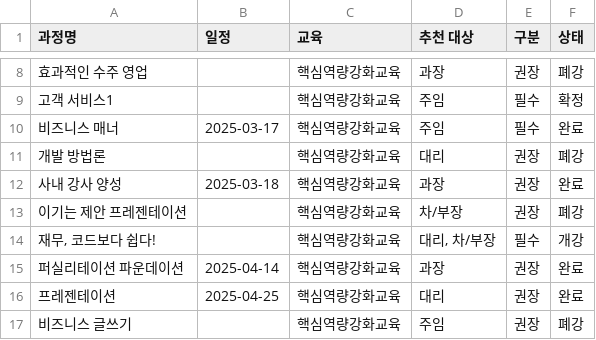
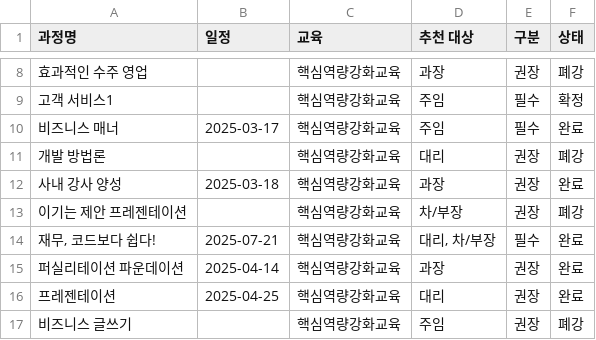
Before and after one commit to codnjsdl/edustate, a CSV file: 25년 핵심역량강화교육 목록.csv, drawn as a sheet; only a part is shown, gaps mark what is left out.

Commit message:
Update 25년 핵심역량강화교육 목록.csv

```diff
--- a/25년 핵심역량강화교육 목록.csv
+++ b/25년 핵심역량강화교육 목록.csv
@@ -13,3 +13,3 @@
 이기는 제안 프레젠테이션,,핵심역량강화교육,차/부장,권장,폐강
-"재무, 코드보다 쉽다!",,핵심역량강화교육,"대리, 차/부장",필수,개강
+"재무, 코드보다 쉽다!",2025-07-21,핵심역량강화교육,"대리, 차/부장",필수,완료
 퍼실리테이션 파운데이션,2025-04-14,핵심역량강화교육,과장,권장,완료
```
